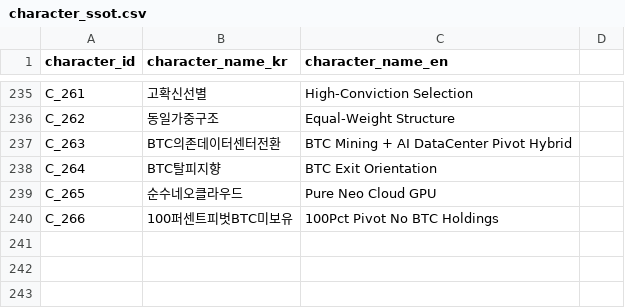
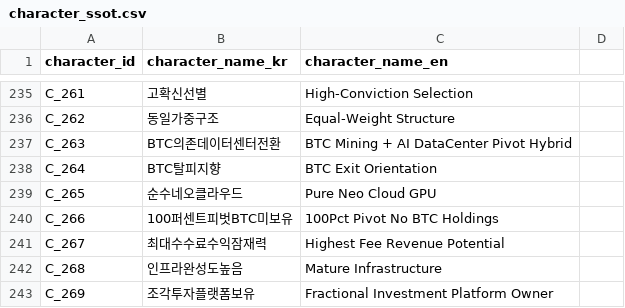
Before and after one commit to kang0302/moneytree-web, a CSV file: public/data/ssot/character_ssot.csv, drawn as a sheet; only a part is shown, gaps mark what is left out.

```diff
--- a/public/data/ssot/character_ssot.csv
+++ b/public/data/ssot/character_ssot.csv
@@ -240 +240,4 @@ C_265,순수네오클라우드,Pure Neo Cloud GPU
 C_266,100퍼센트피벗BTC미보유,100Pct Pivot No BTC Holdings
+C_267,최대수수료수익잠재력,Highest Fee Revenue Potential
+C_268,인프라완성도높음,Mature Infrastructure
+C_269,조각투자플랫폼보유,Fractional Investment Platform Owner
```
Also changed, not shown: public/data/ssot/asset_ssot.csv, public/data/ssot/business_field_ssot.csv, 4 other files.
